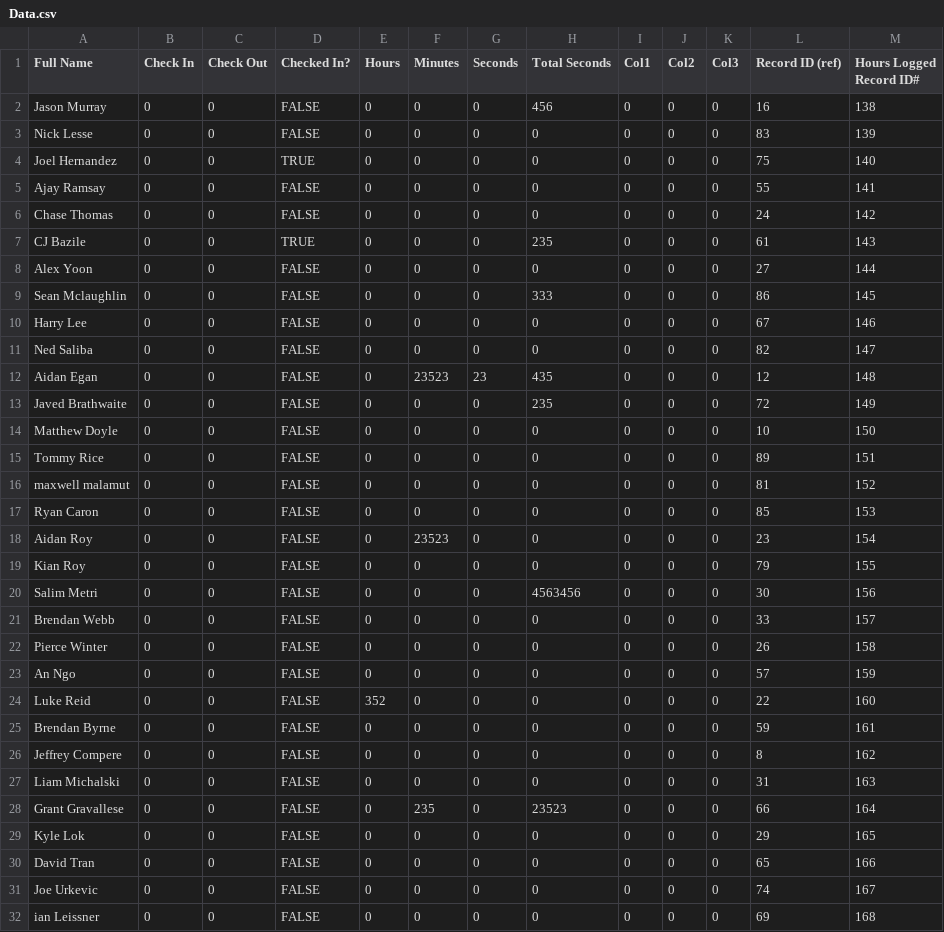
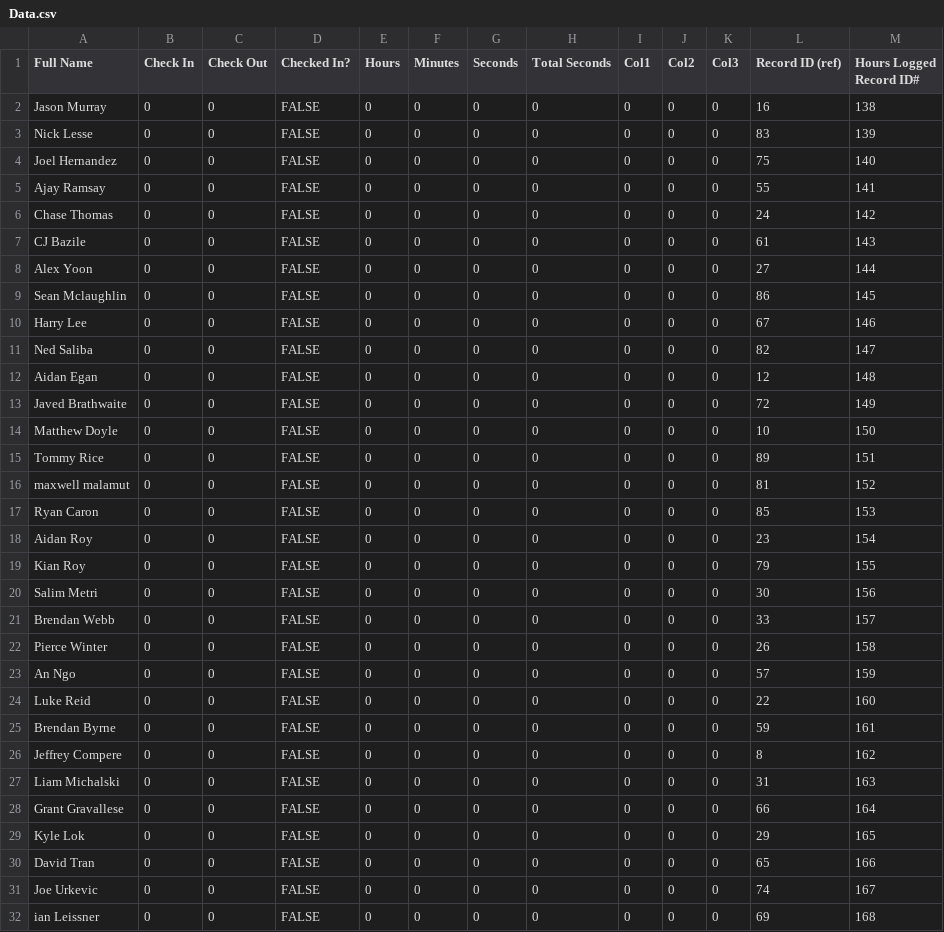
Before and after one commit to prifken/robotics3958, a CSV file: 2017 Attendance/Data/Data.csv, drawn as a sheet; only a part is shown; the diff covers the shown part only.

Commit message:
Back to Zero

```diff
--- a/2017 Attendance/Data/Data.csv
+++ b/2017 Attendance/Data/Data.csv
@@ -1,14 +1,14 @@
 Full Name,Check In,Check Out,Checked In?,Hours,Minutes,Seconds,Total Seconds,Col1,Col2,Col3,Record ID (ref),Hours Logged Record ID#
-Jason Murray,0,0,FALSE,0,0,0,456,0,0,0,16,138
+Jason Murray,0,0,FALSE,0,0,0,0,0,0,0,16,138
 Nick Lesse,0,0,FALSE,0,0,0,0,0,0,0,83,139
-Joel Hernandez,0,0,TRUE,0,0,0,0,0,0,0,75,140
+Joel Hernandez,0,0,FALSE,0,0,0,0,0,0,0,75,140
 Ajay Ramsay,0,0,FALSE,0,0,0,0,0,0,0,55,141
 Chase Thomas,0,0,FALSE,0,0,0,0,0,0,0,24,142
-CJ Bazile,0,0,TRUE,0,0,0,235,0,0,0,61,143
+CJ Bazile,0,0,FALSE,0,0,0,0,0,0,0,61,143
 Alex Yoon,0,0,FALSE,0,0,0,0,0,0,0,27,144
-Sean Mclaughlin,0,0,FALSE,0,0,0,333,0,0,0,86,145
+Sean Mclaughlin,0,0,FALSE,0,0,0,0,0,0,0,86,145
 Harry Lee,0,0,FALSE,0,0,0,0,0,0,0,67,146
 Ned Saliba,0,0,FALSE,0,0,0,0,0,0,0,82,147
-Aidan Egan,0,0,FALSE,0,23523,23,435,0,0,0,12,148
-Javed Brathwaite,0,0,FALSE,0,0,0,235,0,0,0,72,149
+Aidan Egan,0,0,FALSE,0,0,0,0,0,0,0,12,148
+Javed Brathwaite,0,0,FALSE,0,0,0,0,0,0,0,72,149
 Matthew Doyle,0,0,FALSE,0,0,0,0,0,0,0,10,150
@@ -17,5 +17,5 @@ maxwell malamut,0,0,FALSE,0,0,0,0,0,0,0,81,152
 Ryan Caron,0,0,FALSE,0,0,0,0,0,0,0,85,153
-Aidan Roy,0,0,FALSE,0,23523,0,0,0,0,0,23,154
+Aidan Roy,0,0,FALSE,0,0,0,0,0,0,0,23,154
 Kian Roy,0,0,FALSE,0,0,0,0,0,0,0,79,155
-Salim Metri,0,0,FALSE,0,0,0,4563456,0,0,0,30,156
+Salim Metri,0,0,FALSE,0,0,0,0,0,0,0,30,156
 Brendan Webb,0,0,FALSE,0,0,0,0,0,0,0,33,157
@@ -23,3 +23,3 @@ Pierce Winter,0,0,FALSE,0,0,0,0,0,0,0,26,158
 An Ngo,0,0,FALSE,0,0,0,0,0,0,0,57,159
-Luke Reid,0,0,FALSE,352,0,0,0,0,0,0,22,160
+Luke Reid,0,0,FALSE,0,0,0,0,0,0,0,22,160
 Brendan Byrne,0,0,FALSE,0,0,0,0,0,0,0,59,161
@@ -27,3 +27,3 @@ Jeffrey Compere,0,0,FALSE,0,0,0,0,0,0,0,8,162
 Liam Michalski,0,0,FALSE,0,0,0,0,0,0,0,31,163
-Grant Gravallese,0,0,FALSE,0,235,0,23523,0,0,0,66,164
+Grant Gravallese,0,0,FALSE,0,0,0,0,0,0,0,66,164
 Kyle Lok,0,0,FALSE,0,0,0,0,0,0,0,29,165
```
Also changed, not shown: 2 edited cells elsewhere in this file.
